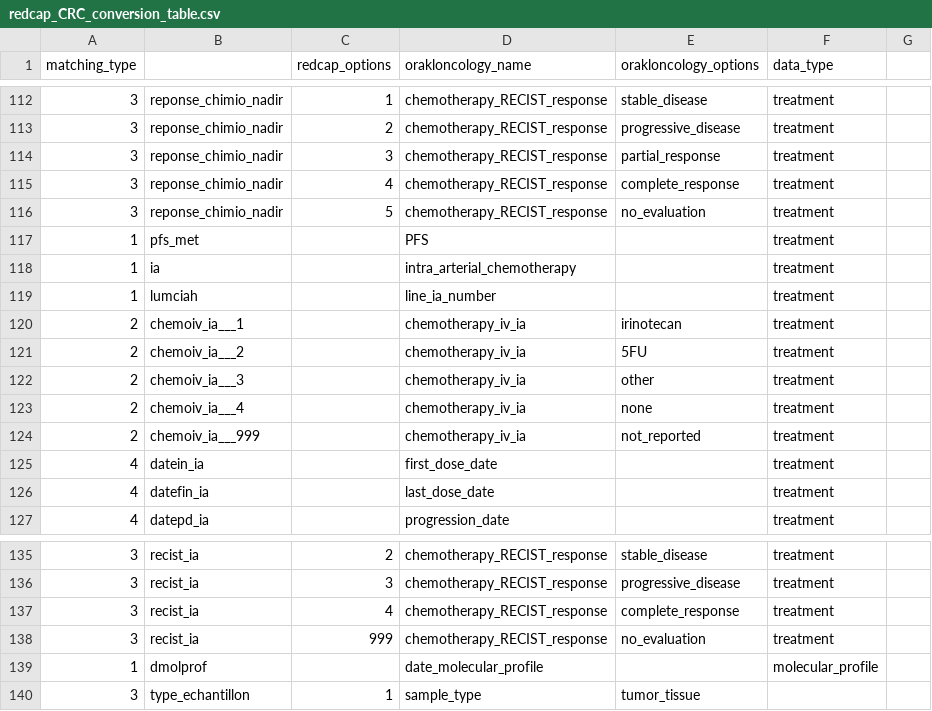
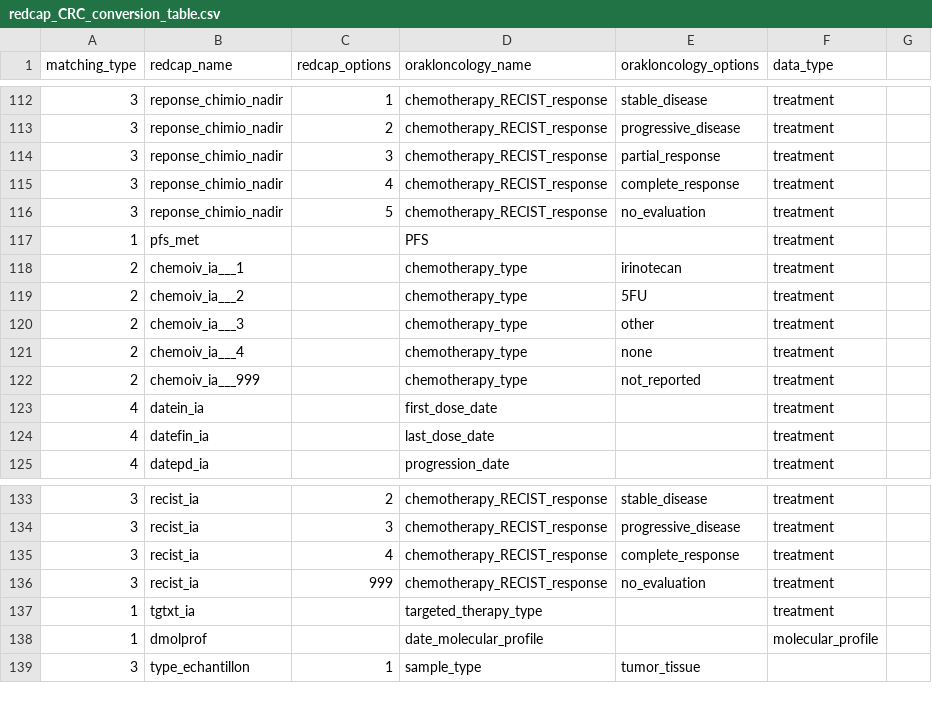
Before and after one commit to Orakl-Oncology-Dev/redcap-preprocessing, a CSV file: redcap_CRC_conversion_table.csv, drawn as a sheet; only a part is shown, gaps mark what is left out; removed rows and columns are numbered as before the commit, all else as after; the diff names each change by its address in the sheet, - before the commit and + after, or states it on an @@ line.

```diff
--- a/redcap_CRC_conversion_table.csv
+++ b/redcap_CRC_conversion_table.csv
-B1: (empty)
+B1: redcap_name
-row 118: 1 | ia |  | intra_arterial_chemotherapy |  | treatment
-row 119: 1 | lumciah |  | line_ia_number |  | treatment
-D118:D122 (orakloncology_name): chemotherapy_iv_ia
+D118:D122 (orakloncology_name): chemotherapy_type
+row 137: 1 | tgtxt_ia |  | targeted_therapy_type |  | treatment
```
Also changed, not shown: data/treatment_data/TR_C_PID_GR0069_SID_0001.csv, 1 other file.
